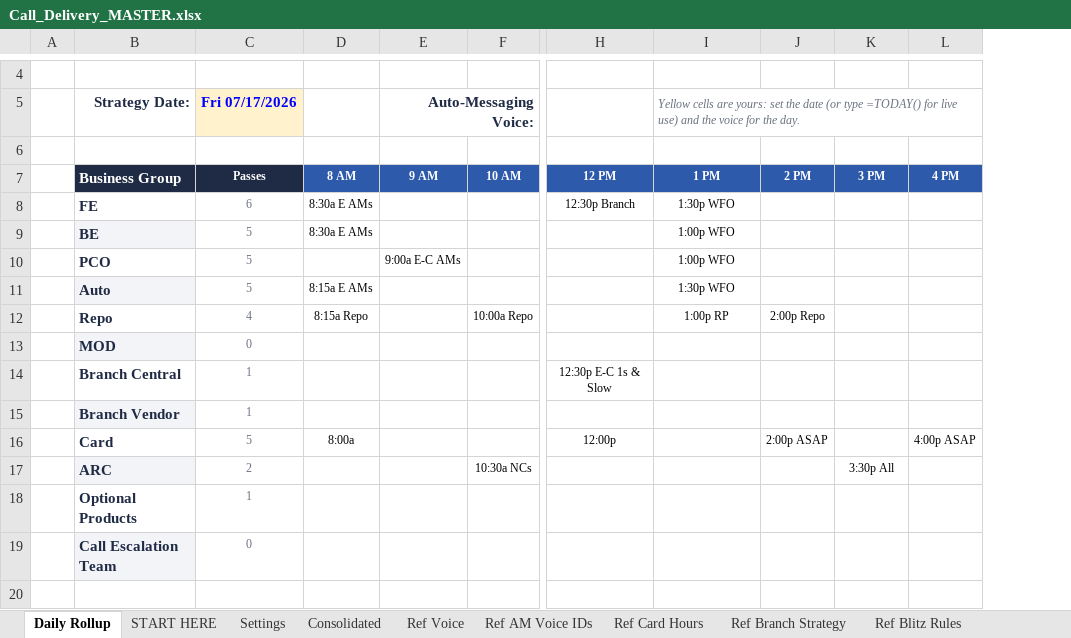
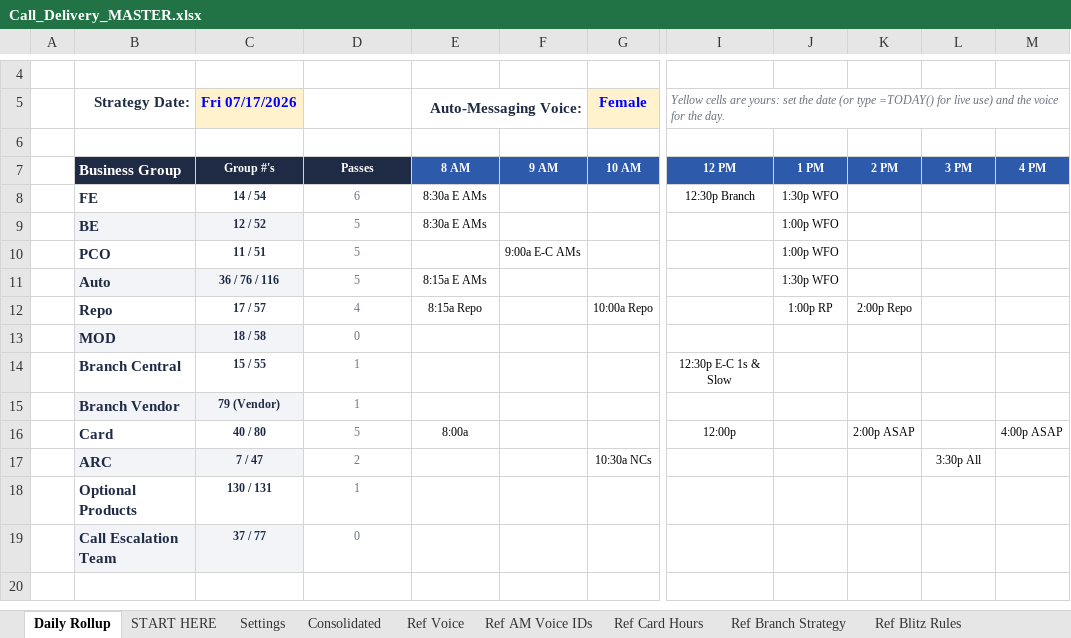
Before and after one commit to hubertjeanlouisjr-web/mygamemystory, an Excel workbook: call-delivery/templates/Call_Delivery_MASTER.xlsx, sheet Daily Rollup, drawn as a sheet; only a part is shown, gaps mark what is left out; values as stored, in another font and other column widths than the file's, no borders; conditional formats not drawn; removed rows and columns are numbered as before the commit, all else as after; the diff covers the shown part only; the diff names each change by its address in the sheet, - before the commit and + after, or states it on an @@ line.

```diff
--- a/call-delivery/templates/Call_Delivery_MASTER.xlsx (sheet Daily Rollup)
+++ b/call-delivery/templates/Call_Delivery_MASTER.xlsx (sheet Daily Rollup)
+column C (Fri 07/17/2026), rows 7-19: Group #'s | 14 / 54 | 12 / 52 | 11 / 51 | 36 / 76 / 116 | 17 / 57 | 18 / 58 | 15 / 55 | 79 (Vendor) | 40 / 80 | 7 / 47 | 130 / 131 | 37 / 77
-column D, rows 7-16: 8 AM | 8:30a E AMs | 8:30a E AMs |  | 8:15a E AMs | 8:15a Repo |  |  |  | 8:00a
+column F, rows 7-10: 9 AM |  |  | 9:00a E-C AMs
-column H, rows 7-16: 12 PM | 12:30p Branch |  |  |  |  |  | 12:30p E-C 1s & Slow |  | 12:00p
+column M, rows 7-16: 4 PM |  |  |  |  |  |  |  |  | 4:00p ASAP
-D5: Fri 07/17/2026
+D5: (empty)
-D5 fill: #FFF2CC
+D5 fill: none
-E5:F5 merged
+E5:F5 merged
-G5: (empty)
+G5: Female
-G5 fill: none
+G5 fill: #FFF2CC
-E7 (Auto-Messaging Voice:): 9 AM
+E7 (Auto-Messaging Voice:): 8 AM
-I7: 1 PM
+I7: 12 PM
-J7: 2 PM
+J7: 1 PM
-K7: 3 PM
+K7: 2 PM
-L7: 4 PM
+L7: 3 PM
-E8:E9 (Auto-Messaging Voice:): (empty)
+E8:E9 (Auto-Messaging Voice:): 8:30a E AMs
-I8: 1:30p WFO
+I8: 12:30p Branch
-J8: (empty)
+J8: 1:30p WFO
-I9:I10: 1:00p WFO
+I9:I10: (empty)
-J9:J10: (empty)
+J9:J10: 1:00p WFO
-E10 (Auto-Messaging Voice:): 9:00a E-C AMs
+E10 (Auto-Messaging Voice:): (empty)
-E11 (Auto-Messaging Voice:): (empty)
+E11 (Auto-Messaging Voice:): 8:15a E AMs
-I11: 1:30p WFO
+I11: (empty)
-J11: (empty)
+J11: 1:30p WFO
-E12 (Auto-Messaging Voice:): (empty)
+E12 (Auto-Messaging Voice:): 8:15a Repo
-I12: 1:00p RP
+I12: (empty)
-J12: 2:00p Repo
+J12: 1:00p RP
-K12: (empty)
+K12: 2:00p Repo
-I14: (empty)
+I14: 12:30p E-C 1s & Slow
-E16 (Auto-Messaging Voice:): (empty)
+E16 (Auto-Messaging Voice:): 8:00a
-I16: (empty)
+I16: 12:00p
-J16: 2:00p ASAP
+J16: (empty)
-K16: (empty)
+K16: 2:00p ASAP
-L16: 4:00p ASAP
+L16: (empty)
-K17: 3:30p All
+K17: (empty)
-L17: (empty)
+L17: 3:30p All
```
Also changed, not shown: 11 edited cells, cell formats and merged cells elsewhere in this sheet, other sheet tabs, formulas that keep their value, 2 other files.
